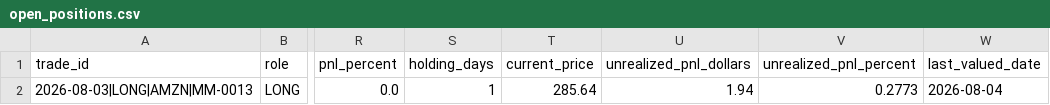
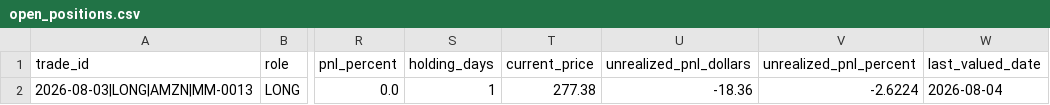
Before and after one commit to oscarlaneskinner/gold-trading-bot, a CSV file: reports/position_manager/open_positions.csv, drawn as a sheet; only a part is shown, gaps mark what is left out; the diff names each change by its address in the sheet, - before the commit and + after, or states it on an @@ line.

```diff
--- a/reports/position_manager/open_positions.csv
+++ b/reports/position_manager/open_positions.csv
-T2 (current_price): 285.64
+T2 (current_price): 277.38
-U2 (unrealized_pnl_dollars): 1.94
+U2 (unrealized_pnl_dollars): -18.36
-V2 (unrealized_pnl_percent): 0.2773
+V2 (unrealized_pnl_percent): -2.6224
```
Also changed, not shown: 3 other files.
